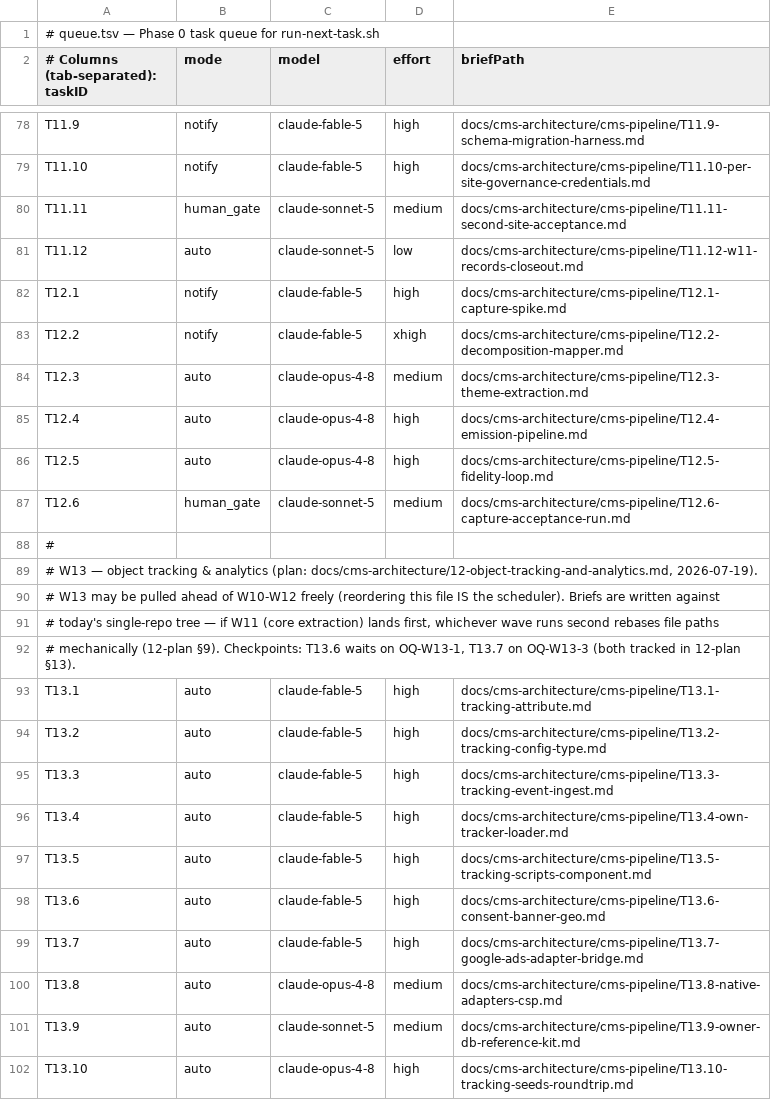
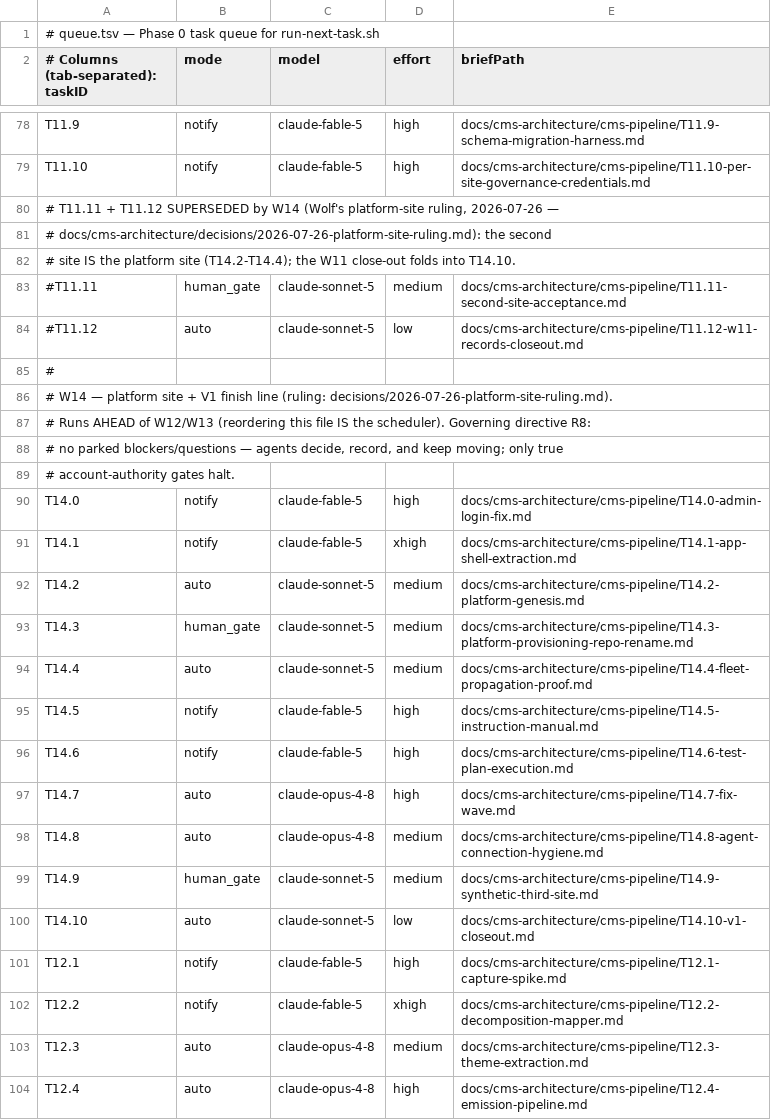
Before and after one commit to vreich-ui/Dr-Lurie-Blog, a TSV file: docs/cms-architecture/cms-pipeline/queue.tsv, drawn as a sheet; only a part is shown, gaps mark what is left out; the shorter side is filled out with more unchanged rows.

```diff
--- a/docs/cms-architecture/cms-pipeline/queue.tsv
+++ b/docs/cms-architecture/cms-pipeline/queue.tsv
@@ -79,4 +79,23 @@ T11.9	notify	claude-fable-5	high	docs/cms-architecture/cms-pipeline/T11.9-schema
 T11.10	notify	claude-fable-5	high	docs/cms-architecture/cms-pipeline/T11.10-per-site-governance-credentials.md
-T11.11	human_gate	claude-sonnet-5	medium	docs/cms-architecture/cms-pipeline/T11.11-second-site-acceptance.md
-T11.12	auto	claude-sonnet-5	low	docs/cms-architecture/cms-pipeline/T11.12-w11-records-closeout.md
+# T11.11 + T11.12 SUPERSEDED by W14 (Wolf's platform-site ruling, 2026-07-26 —
+# docs/cms-architecture/decisions/2026-07-26-platform-site-ruling.md): the second
+# site IS the platform site (T14.2-T14.4); the W11 close-out folds into T14.10.
+#T11.11	human_gate	claude-sonnet-5	medium	docs/cms-architecture/cms-pipeline/T11.11-second-site-acceptance.md
+#T11.12	auto	claude-sonnet-5	low	docs/cms-architecture/cms-pipeline/T11.12-w11-records-closeout.md
+#
+# W14 — platform site + V1 finish line (ruling: decisions/2026-07-26-platform-site-ruling.md).
+# Runs AHEAD of W12/W13 (reordering this file IS the scheduler). Governing directive R8:
+# no parked blockers/questions — agents decide, record, and keep moving; only true
+# account-authority gates halt.
+T14.0	notify	claude-fable-5	high	docs/cms-architecture/cms-pipeline/T14.0-admin-login-fix.md
+T14.1	notify	claude-fable-5	xhigh	docs/cms-architecture/cms-pipeline/T14.1-app-shell-extraction.md
+T14.2	auto	claude-sonnet-5	medium	docs/cms-architecture/cms-pipeline/T14.2-platform-genesis.md
+T14.3	human_gate	claude-sonnet-5	medium	docs/cms-architecture/cms-pipeline/T14.3-platform-provisioning-repo-rename.md
+T14.4	auto	claude-sonnet-5	medium	docs/cms-architecture/cms-pipeline/T14.4-fleet-propagation-proof.md
+T14.5	notify	claude-fable-5	high	docs/cms-architecture/cms-pipeline/T14.5-instruction-manual.md
+T14.6	notify	claude-fable-5	high	docs/cms-architecture/cms-pipeline/T14.6-test-plan-execution.md
+T14.7	auto	claude-opus-4-8	high	docs/cms-architecture/cms-pipeline/T14.7-fix-wave.md
+T14.8	auto	claude-opus-4-8	medium	docs/cms-architecture/cms-pipeline/T14.8-agent-connection-hygiene.md
+T14.9	human_gate	claude-sonnet-5	medium	docs/cms-architecture/cms-pipeline/T14.9-synthetic-third-site.md
+T14.10	auto	claude-sonnet-5	low	docs/cms-architecture/cms-pipeline/T14.10-v1-closeout.md
 T12.1	notify	claude-fable-5	high	docs/cms-architecture/cms-pipeline/T12.1-capture-spike.md
```
Also changed, not shown: 13 other files.
